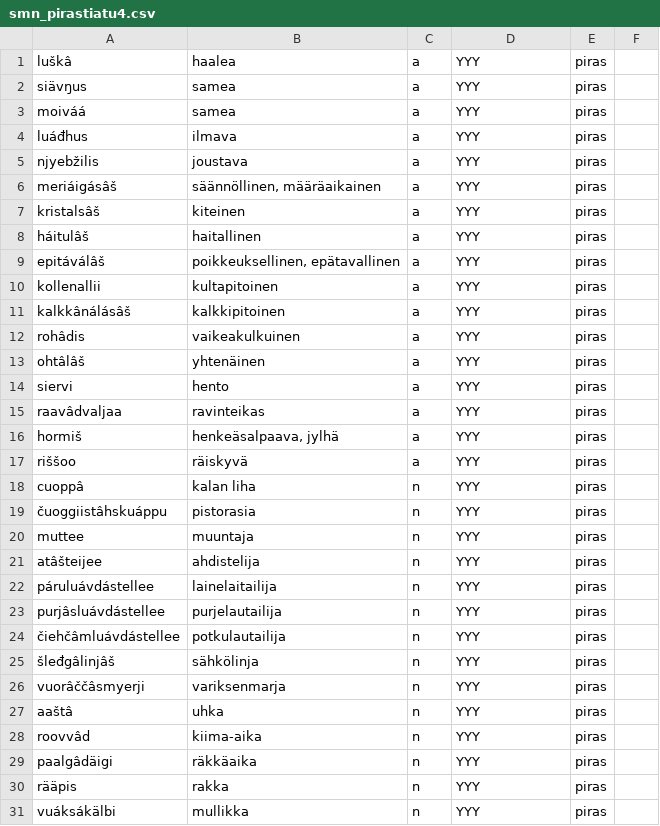
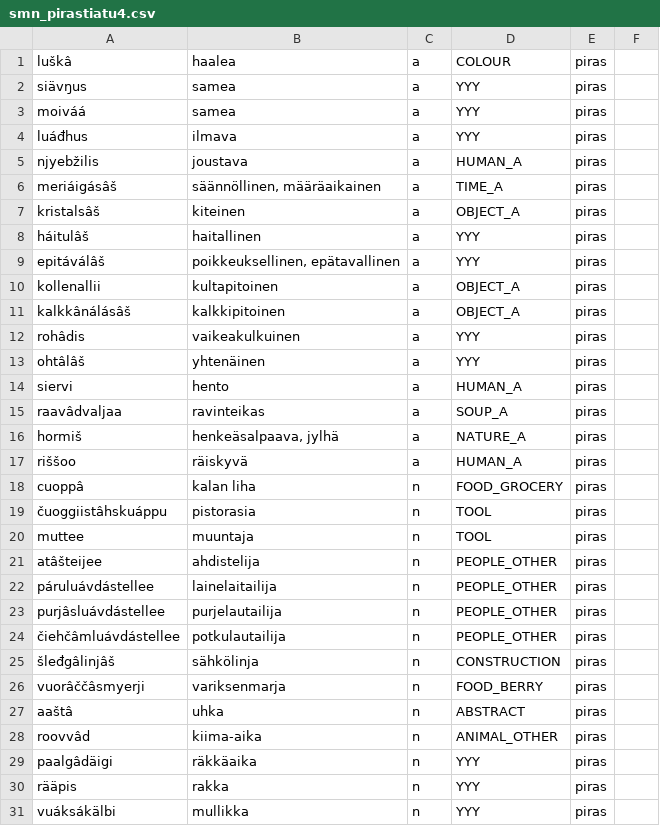
Before and after one commit to giellalt/dict-smn-fin, a CSV file: inc/smn_pirastiatu4.csv, drawn as a sheet; only a part is shown; the diff covers the shown part only.

```diff
--- a/inc/smn_pirastiatu4.csv
+++ b/inc/smn_pirastiatu4.csv
@@ -1,2 +1,2 @@
-luškâ	haalea	a	YYY	piras
+luškâ	haalea	a	COLOUR	piras
 siävŋus	samea	a	YYY	piras
@@ -4,26 +4,26 @@ moiváá	samea	a	YYY	piras
 luáđhus	ilmava	a	YYY	piras
-njyebžilis	joustava	a	YYY	piras
-meriáigásâš	säännöllinen, määräaikainen	a	YYY	piras
-kristalsâš	kiteinen	a	YYY	piras
+njyebžilis	joustava	a	HUMAN_A	piras
+meriáigásâš	säännöllinen, määräaikainen	a	TIME_A	piras
+kristalsâš	kiteinen	a	OBJECT_A	piras
 háitulâš	haitallinen	a	YYY	piras
 epitáválâš	poikkeuksellinen, epätavallinen	a	YYY	piras
-kollenallii	kultapitoinen	a	YYY	piras
-kalkkânálásâš	kalkkipitoinen	a	YYY	piras
+kollenallii	kultapitoinen	a	OBJECT_A	piras
+kalkkânálásâš	kalkkipitoinen	a	OBJECT_A	piras
 rohâdis	vaikeakulkuinen	a	YYY	piras
 ohtâlâš	yhtenäinen	a	YYY	piras
-siervi	hento	a	YYY	piras
-raavâdvaljaa	ravinteikas	a	YYY	piras
-hormiš	henkeäsalpaava, jylhä	a	YYY	piras
-riššoo	räiskyvä	a	YYY	piras
-cuoppâ	kalan liha	n	YYY	piras
-čuoggiistâhskuáppu	pistorasia	n	YYY	piras
-muttee	muuntaja	n	YYY	piras
-atâšteijee	ahdistelija	n	YYY	piras
-páruluávdástellee	lainelaitailija	n	YYY	piras
-purjâsluávdástellee	purjelautailija	n	YYY	piras
-čiehčâmluávdástellee	potkulautailija	n	YYY	piras
-šleđgâlinjâš	sähkölinja	n	YYY	piras
-vuorâččâsmyerji	variksenmarja	n	YYY	piras
-aaštâ	uhka	n	YYY	piras
-roovvâd	kiima-aika	n	YYY	piras
+siervi	hento	a	HUMAN_A	piras
+raavâdvaljaa	ravinteikas	a	SOUP_A	piras
+hormiš	henkeäsalpaava, jylhä	a	NATURE_A	piras
+riššoo	räiskyvä	a	HUMAN_A	piras
+cuoppâ	kalan liha	n	FOOD_GROCERY	piras
+čuoggiistâhskuáppu	pistorasia	n	TOOL	piras
+muttee	muuntaja	n	TOOL	piras
+atâšteijee	ahdistelija	n	PEOPLE_OTHER	piras
+páruluávdástellee	lainelaitailija	n	PEOPLE_OTHER	piras
+purjâsluávdástellee	purjelautailija	n	PEOPLE_OTHER	piras
+čiehčâmluávdástellee	potkulautailija	n	PEOPLE_OTHER	piras
+šleđgâlinjâš	sähkölinja	n	CONSTRUCTION	piras
+vuorâččâsmyerji	variksenmarja	n	FOOD_BERRY	piras
+aaštâ	uhka	n	ABSTRACT	piras
+roovvâd	kiima-aika	n	ANIMAL_OTHER	piras
 paalgâdäigi	räkkäaika	n	YYY	piras
```
Also changed, not shown: 38 edited cells elsewhere in this file, inc/smn_biologia5.csv, inc/smn_puolaspeivi.csv.
